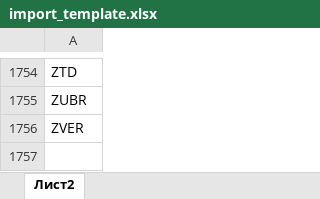
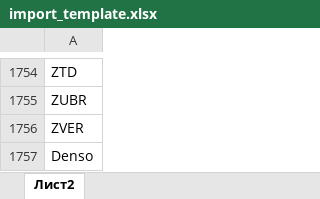
Before and after one commit to MikeElish/EMV_1, an Excel workbook: import_template.xlsx, sheet Лист2, drawn as a sheet; only a part is shown, gaps mark what is left out; values as stored, in another font and other column widths than the file's, no borders; the diff names each change by its address in the sheet, - before the commit and + after, or states it on an @@ line.

Commit message:
revert: remove Brands CRM tab; add scripts to sync brands from import_template.xlsx

```diff
--- a/import_template.xlsx (sheet Лист2)
+++ b/import_template.xlsx (sheet Лист2)
+row 1757: Denso
```
Also changed, not shown: 10 other files.
